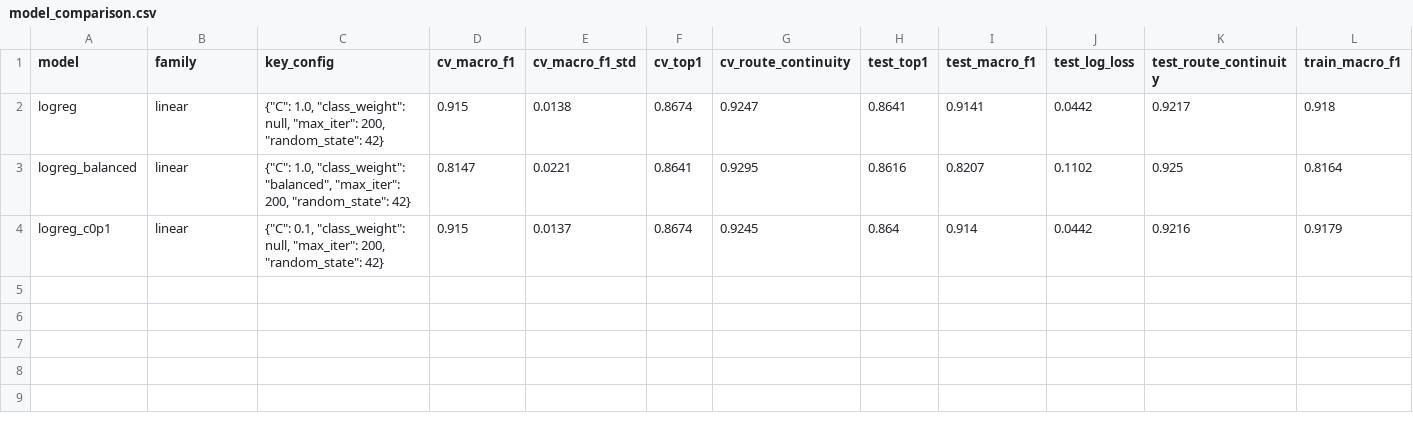
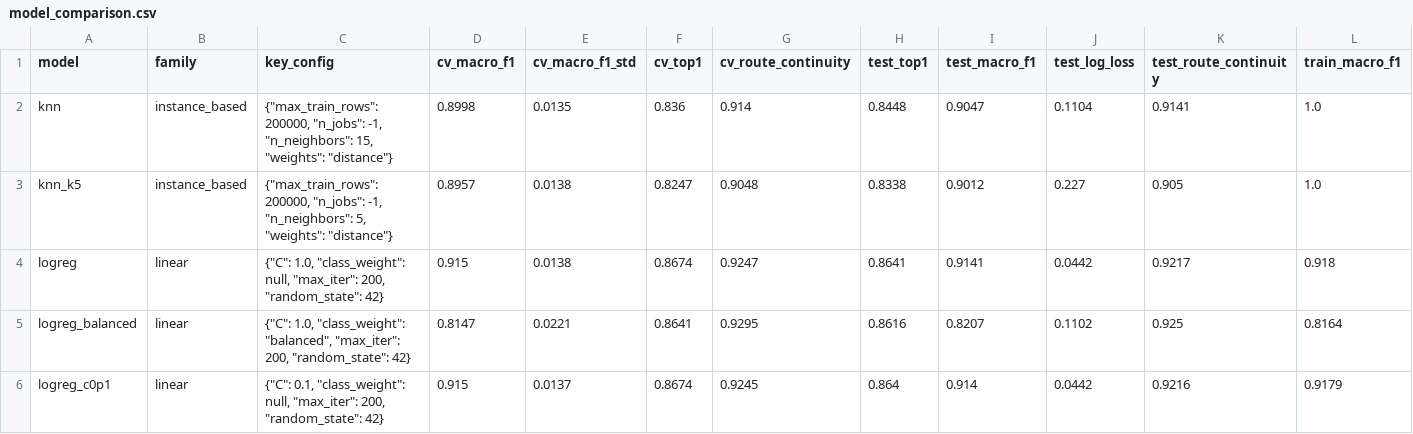
Before and after one commit to Shubhikapradeep/Pathsnap-team12, a CSV file: results/model_comparison.csv, drawn as a sheet; only a part is shown; rows hold the shown columns only; the diff names each change by its address in the sheet, - before the commit and + after, or states it on an @@ line.

Commit message:
feat(models): add knn experiments (k=15, k=5) with 200k training cap

```diff
--- a/results/model_comparison.csv
+++ b/results/model_comparison.csv
+row 2: knn | instance_based | {"max_train_rows": 200000, "n_jobs": -1, "n_neighbors": 15, "weights": "distance"} | 0.8998 | 0.0135 | 0.836 | 0.914 | 0.8448 | 0.9047 | 0.1104 | 0.9141 | 1.0
+row 3: knn_k5 | instance_based | {"max_train_rows": 200000, "n_jobs": -1, "n_neighbors": 5, "weights": "distance"} | 0.8957 | 0.0138 | 0.8247 | 0.9048 | 0.8338 | 0.9012 | 0.227 | 0.905 | 1.0
```
Also changed, not shown: 3 other files.
